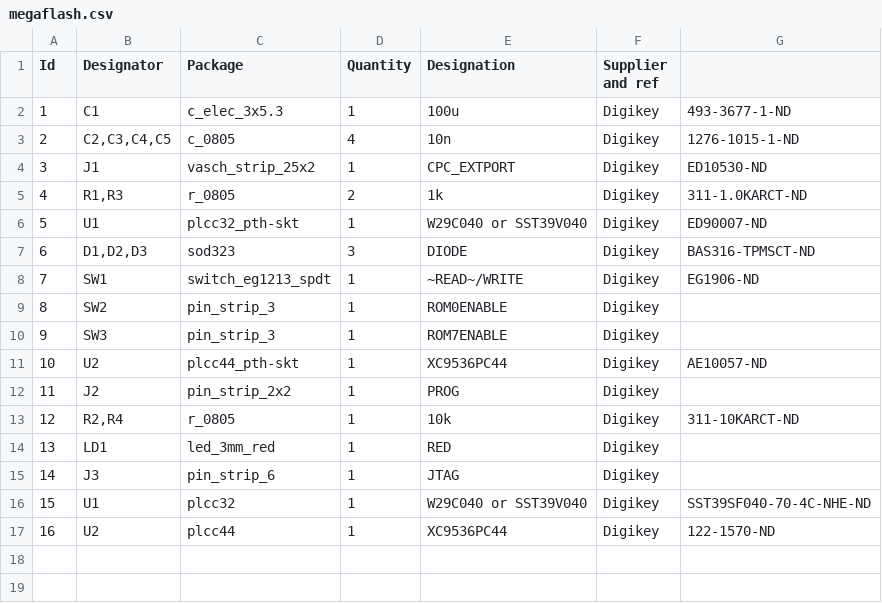
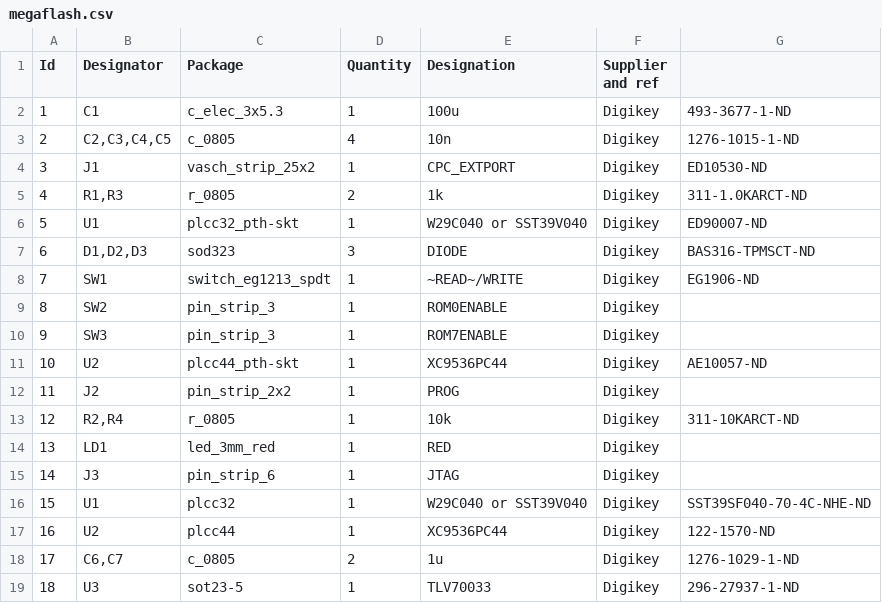
Before and after one commit to pelrun/megaflash, a CSV file: megaflash.csv, drawn as a sheet; the diff names each change by its address in the sheet, - before the commit and + after, or states it on an @@ line.

```diff
--- a/megaflash.csv
+++ b/megaflash.csv
+row 18: 17 | C6,C7 | c_0805 | 2 | 1u | Digikey | 1276-1029-1-ND
+row 19: 18 | U3 | sot23-5 | 1 | TLV70033 | Digikey | 296-27937-1-ND
```
Also changed, not shown: 14 other files.
